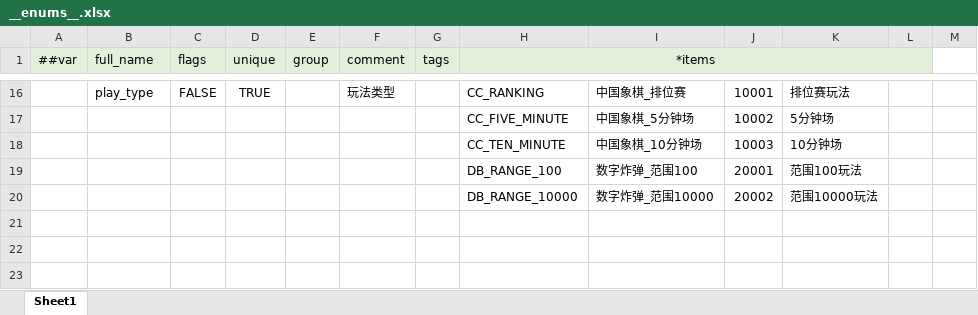
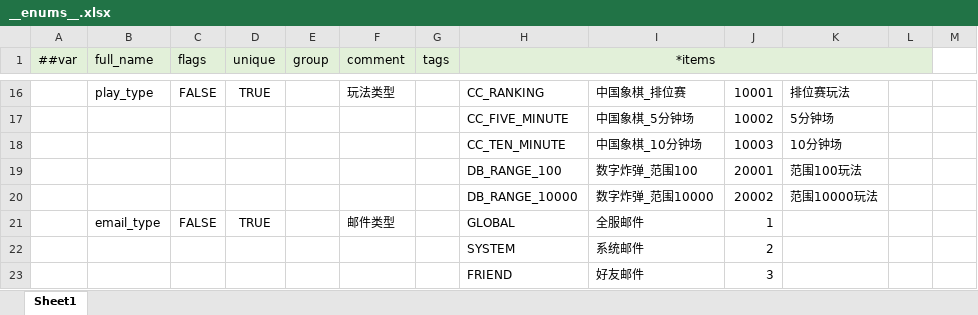
Before and after one commit to huahua132/skynet_fly_demo, an Excel workbook: data_excel/data_tables/excels/__enums__.xlsx, sheet Sheet1, drawn as a sheet; only a part is shown, gaps mark what is left out; values as stored, in another font and other column widths than the file's, no borders; the diff names each change by its address in the sheet, - before the commit and + after, or states it on an @@ line.

```diff
--- a/data_excel/data_tables/excels/__enums__.xlsx (sheet Sheet1)
+++ b/data_excel/data_tables/excels/__enums__.xlsx (sheet Sheet1)
+row 21:  | email_type | FALSE | TRUE |  | 邮件类型 |  | GLOBAL | 全服邮件 | 1
+row 22:  |  |  |  |  |  |  | SYSTEM | 系统邮件 | 2
+row 23:  |  |  |  |  |  |  | FRIEND | 好友邮件 | 3
```
Also changed, not shown: 52 other files.
